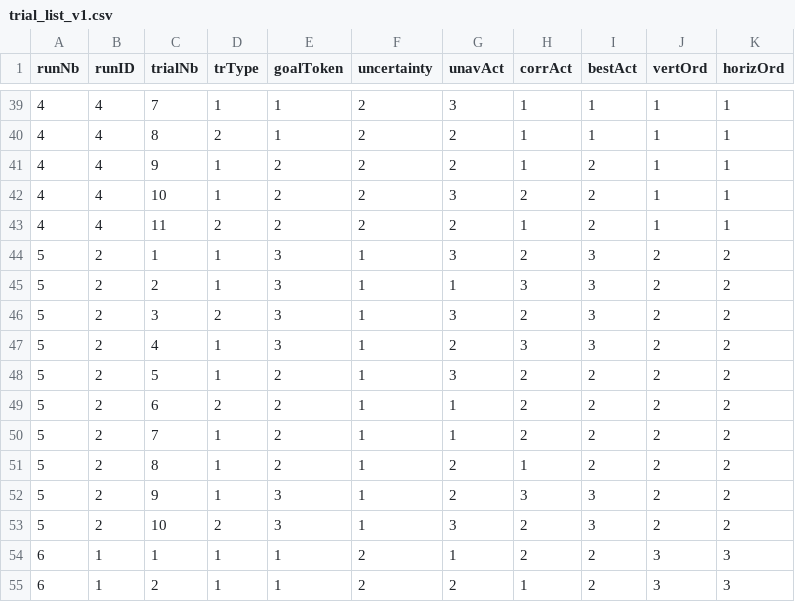
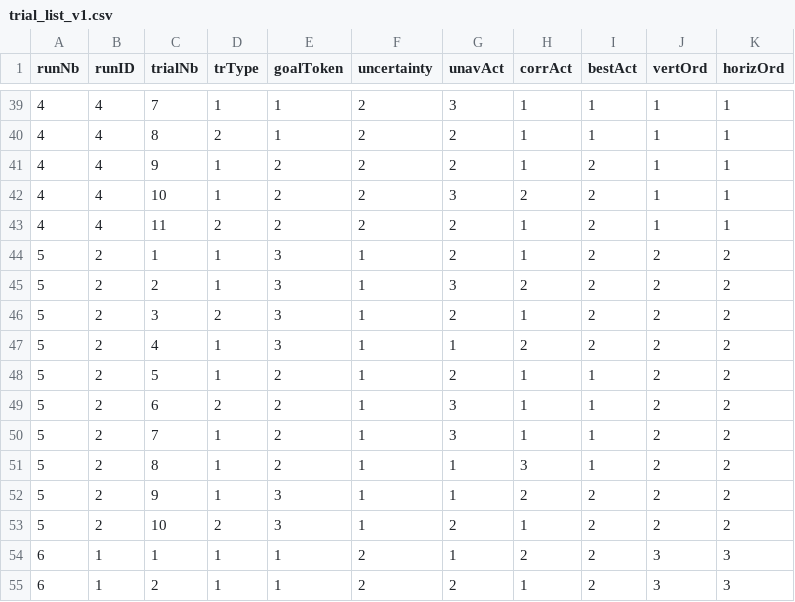
Before and after one commit to ccharpen/ObsLearn_short_PTB, a CSV file: trial_lists/trial_list_v1.csv, drawn as a sheet; only a part is shown, gaps mark what is left out; the diff covers the shown part only.

```diff
--- a/trial_lists/trial_list_v1.csv
+++ b/trial_lists/trial_list_v1.csv
@@ -43,12 +43,12 @@ runNb,runID,trialNb,trType,goalToken,uncertainty,unavAct,corrAct,bestAct,vertOrd
 4,4,11,2,2,2,2,1,2,1,1
-5,2,1,1,3,1,3,2,3,2,2
-5,2,2,1,3,1,1,3,3,2,2
-5,2,3,2,3,1,3,2,3,2,2
-5,2,4,1,3,1,2,3,3,2,2
-5,2,5,1,2,1,3,2,2,2,2
-5,2,6,2,2,1,1,2,2,2,2
-5,2,7,1,2,1,1,2,2,2,2
-5,2,8,1,2,1,2,1,2,2,2
-5,2,9,1,3,1,2,3,3,2,2
-5,2,10,2,3,1,3,2,3,2,2
+5,2,1,1,3,1,2,1,2,2,2
+5,2,2,1,3,1,3,2,2,2,2
+5,2,3,2,3,1,2,1,2,2,2
+5,2,4,1,3,1,1,2,2,2,2
+5,2,5,1,2,1,2,1,1,2,2
+5,2,6,2,2,1,3,1,1,2,2
+5,2,7,1,2,1,3,1,1,2,2
+5,2,8,1,2,1,1,3,1,2,2
+5,2,9,1,3,1,1,2,2,2,2
+5,2,10,2,3,1,2,1,2,2,2
 6,1,1,1,1,2,1,2,2,3,3
```
Also changed, not shown: 33 edited cells elsewhere in this file, trial_lists/trial_list_v10.csv, trial_lists/trial_list_v2.csv, 8 other files.
